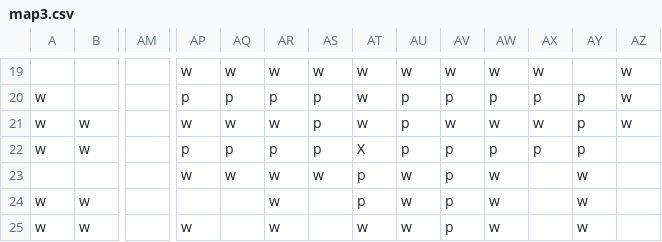
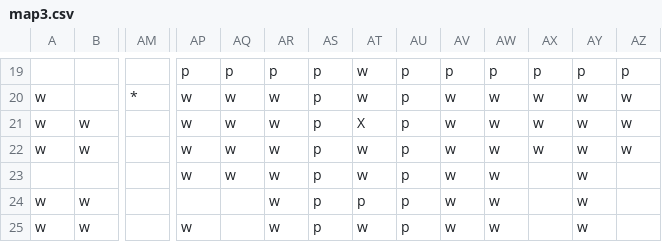
Before and after one commit to mikepea/unity-spherical-pacmon, a CSV file: sphere_cam_test/Assets/Maps/map3.csv, drawn as a sheet; only a part is shown, gaps mark what is left out; the diff covers the shown part only; the diff names each change by its address in the sheet, - before the commit and + after, or states it on an @@ line.

```diff
--- a/sphere_cam_test/Assets/Maps/map3.csv
+++ b/sphere_cam_test/Assets/Maps/map3.csv
-AP19: w
+AP19: p
-AQ19: w
+AQ19: p
-AR19: w
+AR19: p
-AS19: w
+AS19: p
-AU19: w
+AU19: p
-AV19: w
+AV19: p
-AW19: w
+AW19: p
-AX19: w
+AX19: p
-AY19: (empty)
+AY19: p
-AZ19: w
+AZ19: p
-AM20: (empty)
+AM20: *
-AP20: p
+AP20: w
-AQ20: p
+AQ20: w
-AR20: p
+AR20: w
-AV20: p
+AV20: w
-AW20: p
+AW20: w
-AX20: p
+AX20: w
-AY20:AY22: p
+AY20:AY22: w
-AT21: w
+AT21: X
-AP22: p
+AP22: w
-AQ22: p
+AQ22: w
-AR22: p
+AR22: w
-AT22: X
+AT22: w
-AV22:AV25: p
+AV22:AV25: w
-AW22: p
+AW22: w
-AX22: p
+AX22: w
-AZ22: (empty)
+AZ22: w
-AS23: w
+AS23: p
-AT23: p
+AT23: w
-AU23:AU25: w
+AU23:AU25: p
-AS24:AS25: (empty)
+AS24:AS25: p
```
Also changed, not shown: 37 edited cells elsewhere in this file, 9 other files.
